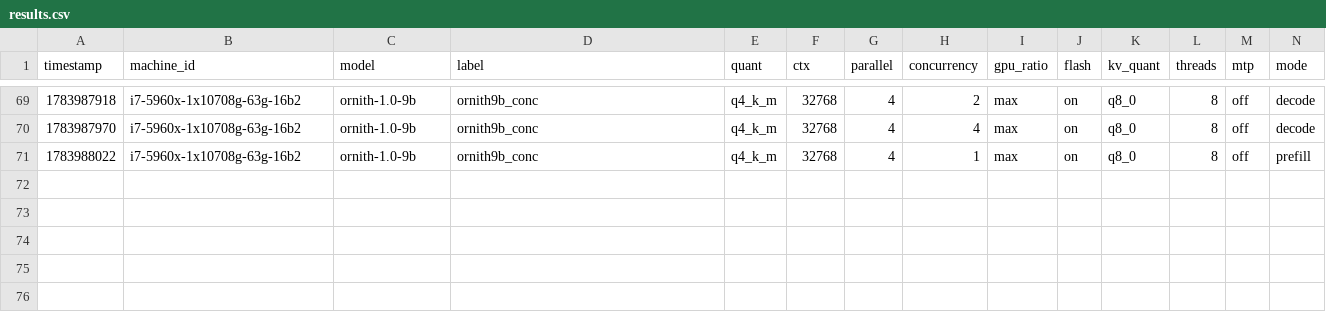
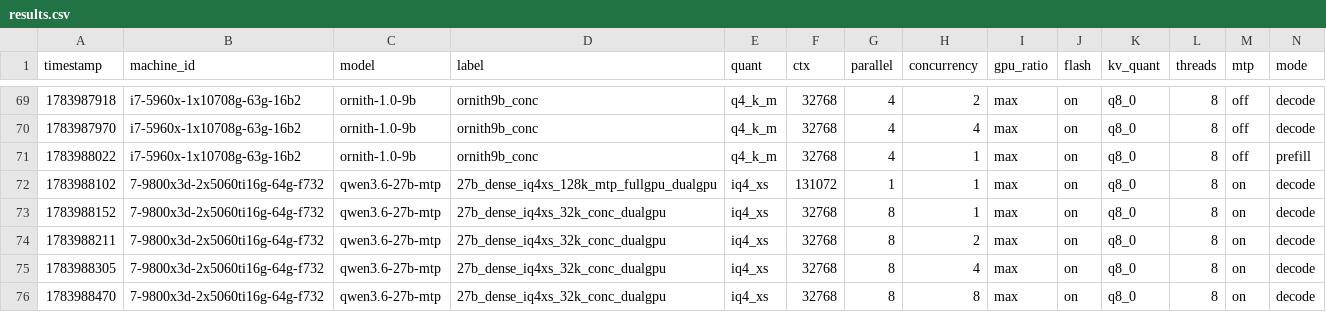
Before and after one commit to joshhildebrand/llm-bench, a CSV file: results/results.csv, drawn as a sheet; only a part is shown, gaps mark what is left out; rows hold the shown columns only; the diff names each change by its address in the sheet, - before the commit and + after, or states it on an @@ line.

```diff
--- a/results/results.csv
+++ b/results/results.csv
+row 72: 1783988102 | 7-9800x3d-2x5060ti16g-64g-f732 | qwen3.6-27b-mtp | 27b_dense_iq4xs_128k_mtp_fullgpu_dualgpu | iq4_xs | 131072 | 1 | 1 | max | on | q8_0 | 8 | on | decode
+row 73: 1783988152 | 7-9800x3d-2x5060ti16g-64g-f732 | qwen3.6-27b-mtp | 27b_dense_iq4xs_32k_conc_dualgpu | iq4_xs | 32768 | 8 | 1 | max | on | q8_0 | 8 | on | decode
+row 74: 1783988211 | 7-9800x3d-2x5060ti16g-64g-f732 | qwen3.6-27b-mtp | 27b_dense_iq4xs_32k_conc_dualgpu | iq4_xs | 32768 | 8 | 2 | max | on | q8_0 | 8 | on | decode
+row 75: 1783988305 | 7-9800x3d-2x5060ti16g-64g-f732 | qwen3.6-27b-mtp | 27b_dense_iq4xs_32k_conc_dualgpu | iq4_xs | 32768 | 8 | 4 | max | on | q8_0 | 8 | on | decode
+row 76: 1783988470 | 7-9800x3d-2x5060ti16g-64g-f732 | qwen3.6-27b-mtp | 27b_dense_iq4xs_32k_conc_dualgpu | iq4_xs | 32768 | 8 | 8 | max | on | q8_0 | 8 | on | decode
```
Also changed, not shown: 1 other file.
